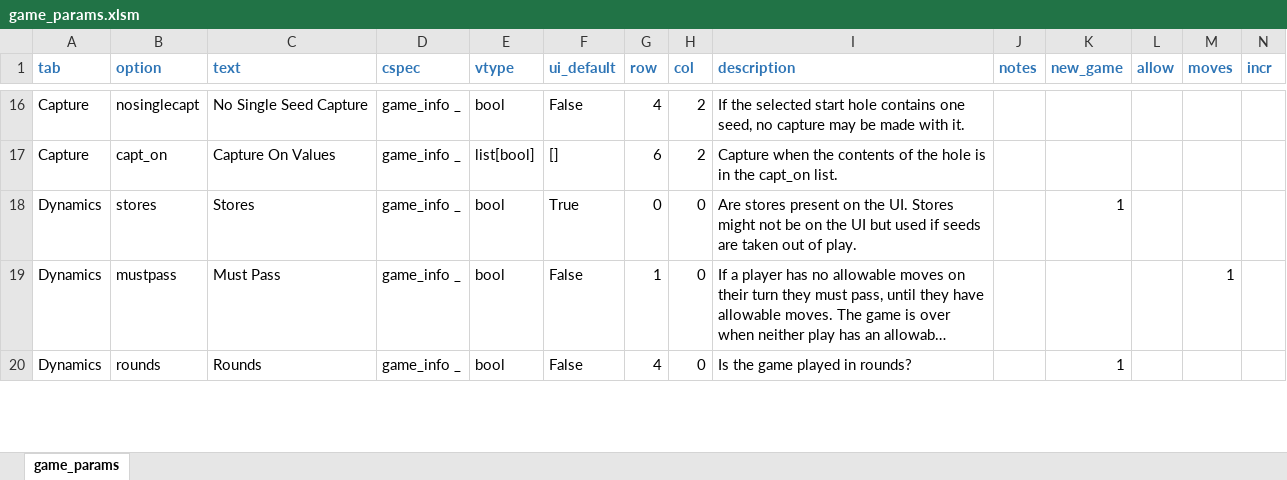
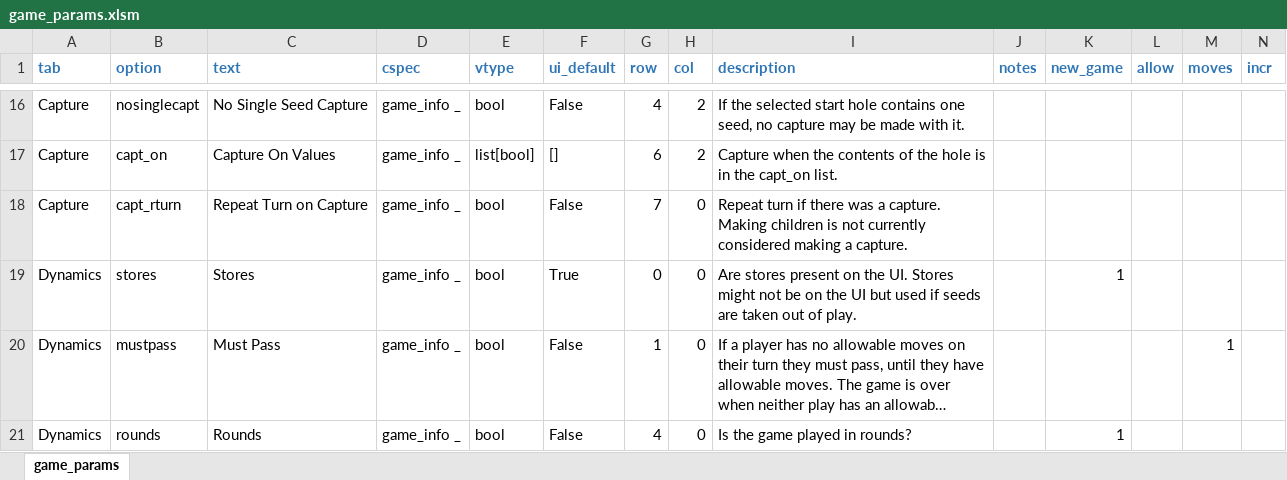
Before and after one commit to StoneShark/MancalaGames, an Excel workbook: src/game_params.xlsm, sheet game_params, drawn as a sheet; only a part is shown, gaps mark what is left out; long unchanged cells end in …; values as stored, in another font and other column widths than the file's, no borders; rows hold the shown columns only; the diff names each change by its address in the sheet, - before the commit and + after, or states it on an @@ line.

Commit message:
Added repeat turn on capture capt_rturn. Rewrote MustShare to have more shared code.

```diff
--- a/src/game_params.xlsm (sheet game_params)
+++ b/src/game_params.xlsm (sheet game_params)
+row 18: Capture | capt_rturn | Repeat Turn on Capture | game_info _ | bool | False | 7 | 0 | Repeat turn if there was a capture. Making children is not currently considered making a capture.
```
Also changed, not shown: 19 other files.
